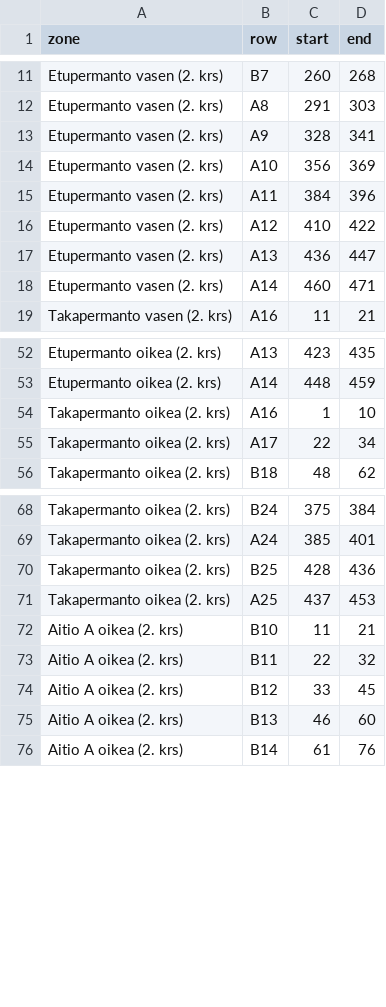
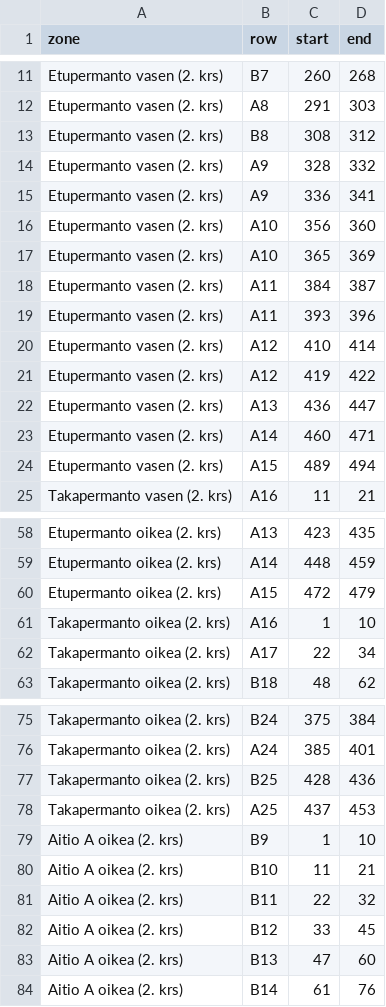
Before and after one commit to con2/kompassi, a CSV file: programme/models/paikkala_data/tampere-talo/iso-sali.csv, drawn as a sheet; only a part is shown, gaps mark what is left out.

Commit message:
Update iso-sali.csv
Updated customer seating for Tracon 2022

```diff
--- a/programme/models/paikkala_data/tampere-talo/iso-sali.csv
+++ b/programme/models/paikkala_data/tampere-talo/iso-sali.csv
@@ -12,8 +12,14 @@ Etupermanto vasen (2. krs),B7,260,268
 Etupermanto vasen (2. krs),A8,291,303
-Etupermanto vasen (2. krs),A9,328,341
-Etupermanto vasen (2. krs),A10,356,369
-Etupermanto vasen (2. krs),A11,384,396
-Etupermanto vasen (2. krs),A12,410,422
+Etupermanto vasen (2. krs),B8,308,312
+Etupermanto vasen (2. krs),A9,328,332
+Etupermanto vasen (2. krs),A9,336,341
+Etupermanto vasen (2. krs),A10,356,360
+Etupermanto vasen (2. krs),A10,365,369
+Etupermanto vasen (2. krs),A11,384,387
+Etupermanto vasen (2. krs),A11,393,396
+Etupermanto vasen (2. krs),A12,410,414
+Etupermanto vasen (2. krs),A12,419,422
 Etupermanto vasen (2. krs),A13,436,447
 Etupermanto vasen (2. krs),A14,460,471
+Etupermanto vasen (2. krs),A15,489,494
 Takapermanto vasen (2. krs),A16,11,21
@@ -53,2 +59,3 @@ Etupermanto oikea (2. krs),A13,423,435
 Etupermanto oikea (2. krs),A14,448,459
+Etupermanto oikea (2. krs),A15,472,479
 Takapermanto oikea (2. krs),A16,1,10
@@ -71,2 +78,3 @@ Takapermanto oikea (2. krs),B25,428,436
 Takapermanto oikea (2. krs),A25,437,453
+Aitio A oikea (2. krs),B9,1,10
 Aitio A oikea (2. krs),B10,11,21
@@ -74,3 +82,3 @@ Aitio A oikea (2. krs),B11,22,32
 Aitio A oikea (2. krs),B12,33,45
-Aitio A oikea (2. krs),B13,46,60
+Aitio A oikea (2. krs),B13,47,60
 Aitio A oikea (2. krs),B14,61,76
```
